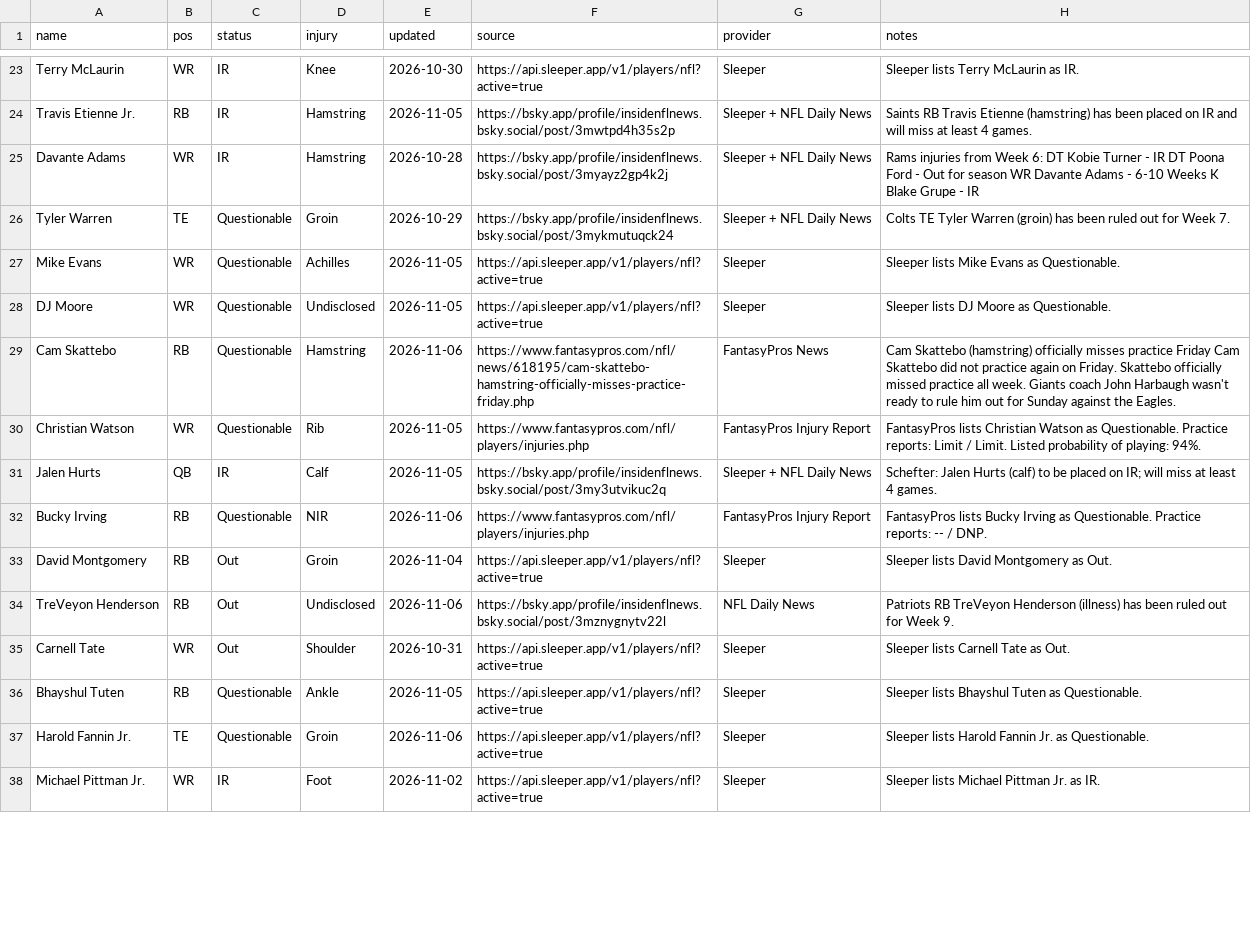
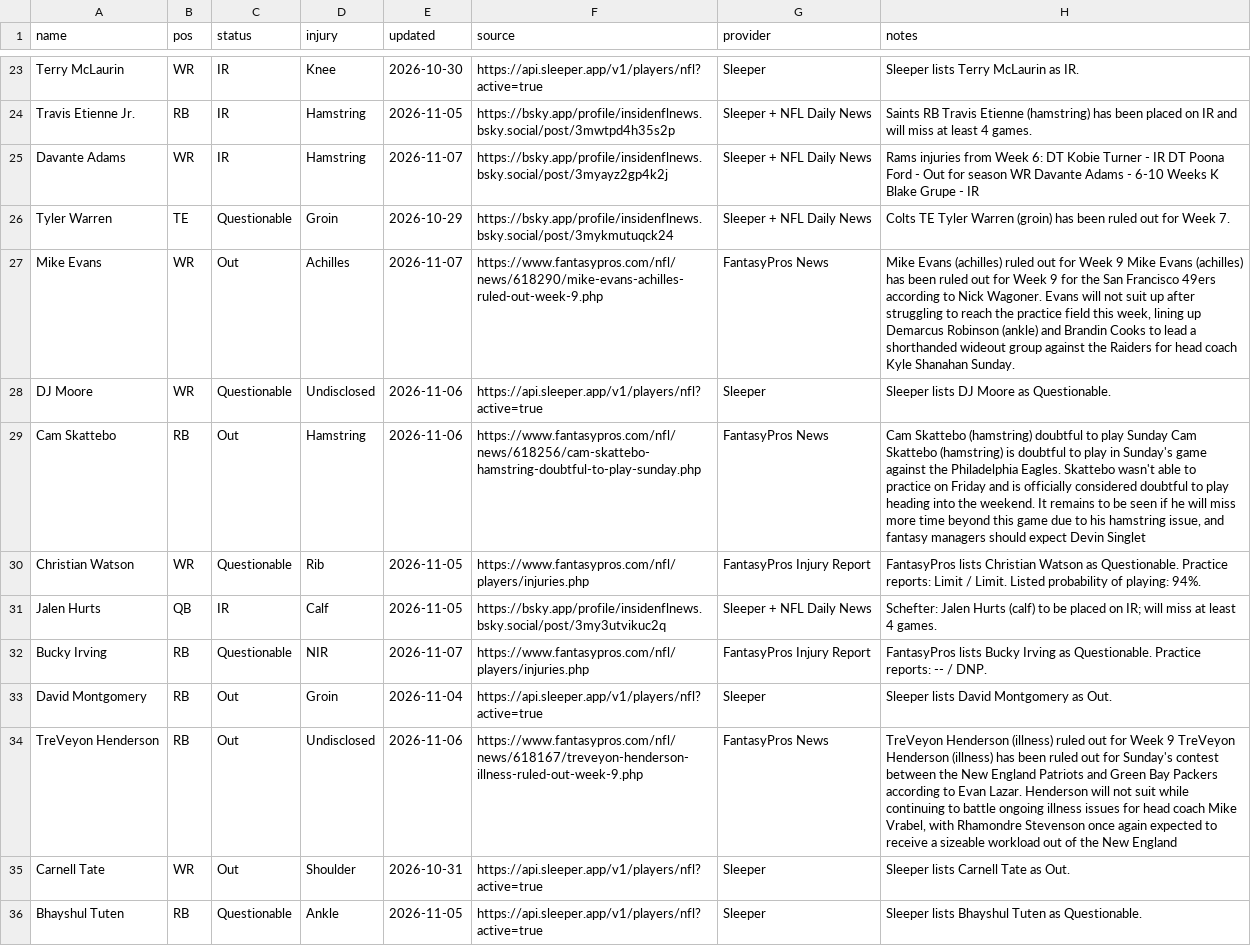
Before and after one commit to fowlergmu/private-draft-tools-x7k2, a CSV file: Data/Current Injuries.csv, drawn as a sheet; only a part is shown, gaps mark what is left out; the shorter side is filled out with more unchanged rows; the diff covers the shown part only.

```diff
--- a/Data/Current Injuries.csv
+++ b/Data/Current Injuries.csv
@@ -24,12 +24,12 @@ Terry McLaurin,WR,IR,Knee,2026-10-30,https://api.sleeper.app/v1/players/nfl?acti
 Travis Etienne Jr.,RB,IR,Hamstring,2026-11-05,https://bsky.app/profile/insidenflnews.bsky.social/post/3mwtpd4h35s2p,Sleeper + NFL Daily News,Saints RB Travis Etienne (hamstring) has been placed on IR and will miss at least 4 games.
-Davante Adams,WR,IR,Hamstring,2026-10-28,https://bsky.app/profile/insidenflnews.bsky.social/post/3myayz2gp4k2j,Sleeper + NFL Daily News,Rams injuries from Week 6: DT Kobie Turner - IR DT Poona Ford - Out for season WR Davante Adams - 6-10 Weeks K Blake Grupe - IR
+Davante Adams,WR,IR,Hamstring,2026-11-07,https://bsky.app/profile/insidenflnews.bsky.social/post/3myayz2gp4k2j,Sleeper + NFL Daily News,Rams injuries from Week 6: DT Kobie Turner - IR DT Poona Ford - Out for season WR Davante Adams - 6-10 Weeks K Blake Grupe - IR
 Tyler Warren,TE,Questionable,Groin,2026-10-29,https://bsky.app/profile/insidenflnews.bsky.social/post/3mykmutuqck24,Sleeper + NFL Daily News,Colts TE Tyler Warren (groin) has been ruled out for Week 7.
-Mike Evans,WR,Questionable,Achilles,2026-11-05,https://api.sleeper.app/v1/players/nfl?active=true,Sleeper,Sleeper lists Mike Evans as Questionable.
-DJ Moore,WR,Questionable,Undisclosed,2026-11-05,https://api.sleeper.app/v1/players/nfl?active=true,Sleeper,Sleeper lists DJ Moore as Questionable.
-Cam Skattebo,RB,Questionable,Hamstring,2026-11-06,https://www.fantasypros.com/nfl/news/618195/cam-skattebo-hamstring-officially-misses-practice-friday.php,FantasyPros News,Cam Skattebo (hamstring) officially misses practice Friday Cam Skattebo did not practice again on Friday. Skattebo officially missed practice all week. Giants coach John Harbaugh wasn't ready to rule him out for Sunday against the Eagles.
+Mike Evans,WR,Out,Achilles,2026-11-07,https://www.fantasypros.com/nfl/news/618290/mike-evans-achilles-ruled-out-week-9.php,FantasyPros News,"Mike Evans (achilles) ruled out for Week 9 Mike Evans (achilles) has been ruled out for Week 9 for the San Francisco 49ers according to Nick Wagoner. Evans will not suit up after struggling to reach the practice field this week, lining up Demarcus Robinson (ankle) and Brandin Cooks to lead a shorthanded wideout group against the Raiders for head coach Kyle Shanahan Sunday."
+DJ Moore,WR,Questionable,Undisclosed,2026-11-06,https://api.sleeper.app/v1/players/nfl?active=true,Sleeper,Sleeper lists DJ Moore as Questionable.
+Cam Skattebo,RB,Out,Hamstring,2026-11-06,https://www.fantasypros.com/nfl/news/618256/cam-skattebo-hamstring-doubtful-to-play-sunday.php,FantasyPros News,"Cam Skattebo (hamstring) doubtful to play Sunday Cam Skattebo (hamstring) is doubtful to play in Sunday's game against the Philadelphia Eagles. Skattebo wasn't able to practice on Friday and is officially considered doubtful to play heading into the weekend. It remains to be seen if he will miss more time beyond this game due to his hamstring issue, and fantasy managers should expect Devin Singlet"
 Christian Watson,WR,Questionable,Rib,2026-11-05,https://www.fantasypros.com/nfl/players/injuries.php,FantasyPros Injury Report,FantasyPros lists Christian Watson as Questionable. Practice reports: Limit / Limit. Listed probability of playing: 94%.
 Jalen Hurts,QB,IR,Calf,2026-11-05,https://bsky.app/profile/insidenflnews.bsky.social/post/3my3utvikuc2q,Sleeper + NFL Daily News,Schefter: Jalen Hurts (calf) to be placed on IR; will miss at least 4 games.
-Bucky Irving,RB,Questionable,NIR,2026-11-06,https://www.fantasypros.com/nfl/players/injuries.php,FantasyPros Injury Report,FantasyPros lists Bucky Irving as Questionable. Practice reports: -- / DNP.
+Bucky Irving,RB,Questionable,NIR,2026-11-07,https://www.fantasypros.com/nfl/players/injuries.php,FantasyPros Injury Report,FantasyPros lists Bucky Irving as Questionable. Practice reports: -- / DNP.
 David Montgomery,RB,Out,Groin,2026-11-04,https://api.sleeper.app/v1/players/nfl?active=true,Sleeper,Sleeper lists David Montgomery as Out.
-TreVeyon Henderson,RB,Out,Undisclosed,2026-11-06,https://bsky.app/profile/insidenflnews.bsky.social/post/3mznygnytv22l,NFL Daily News,Patriots RB TreVeyon Henderson (illness) has been ruled out for Week 9.
+TreVeyon Henderson,RB,Out,Undisclosed,2026-11-06,https://www.fantasypros.com/nfl/news/618167/treveyon-henderson-illness-ruled-out-week-9.php,FantasyPros News,"TreVeyon Henderson (illness) ruled out for Week 9 TreVeyon Henderson (illness) has been ruled out for Sunday's contest between the New England Patriots and Green Bay Packers according to Evan Lazar. Henderson will not suit while continuing to battle ongoing illness issues for head coach Mike Vrabel, with Rhamondre Stevenson once again expected to receive a sizeable workload out of the New England "
 Carnell Tate,WR,Out,Shoulder,2026-10-31,https://api.sleeper.app/v1/players/nfl?active=true,Sleeper,Sleeper lists Carnell Tate as Out.
```
Also changed, not shown: 36 edited cells elsewhere in this file.
